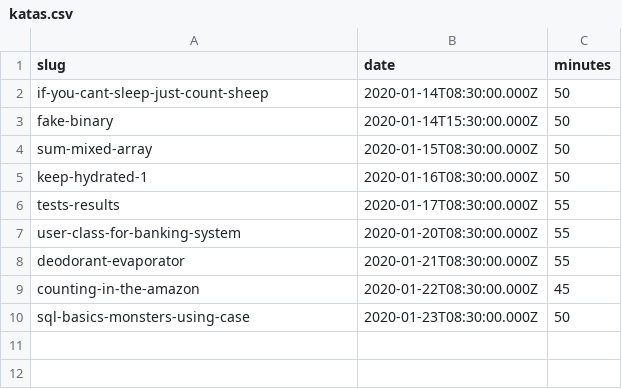
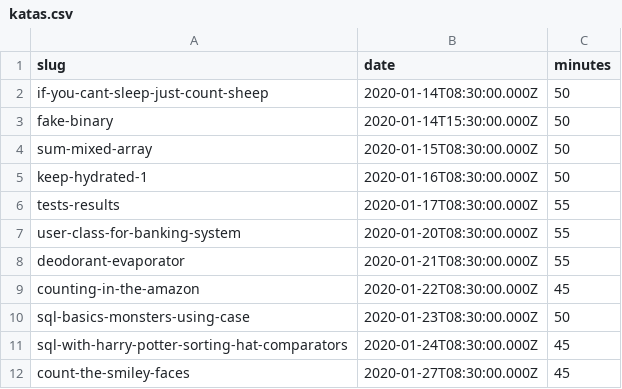
Before and after one commit to agalvezcorell/codewars-kata-student-correction-ih, a CSV file: input/katas.csv, drawn as a sheet; the diff names each change by its address in the sheet, - before the commit and + after, or states it on an @@ line.

```diff
--- a/input/katas.csv
+++ b/input/katas.csv
+row 11: sql-with-harry-potter-sorting-hat-comparators | 2020-01-24T08:30:00.000Z | 45
+row 12: count-the-smiley-faces | 2020-01-27T08:30:00.000Z | 45
```
Also changed, not shown: output/output.csv, 1 other file.
